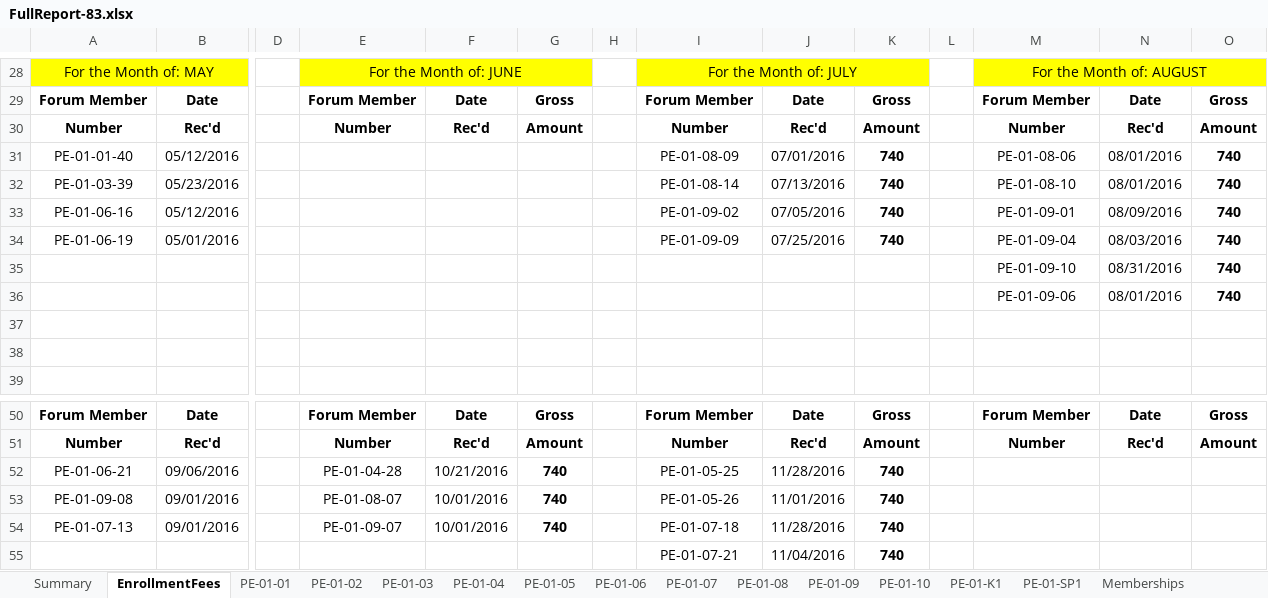
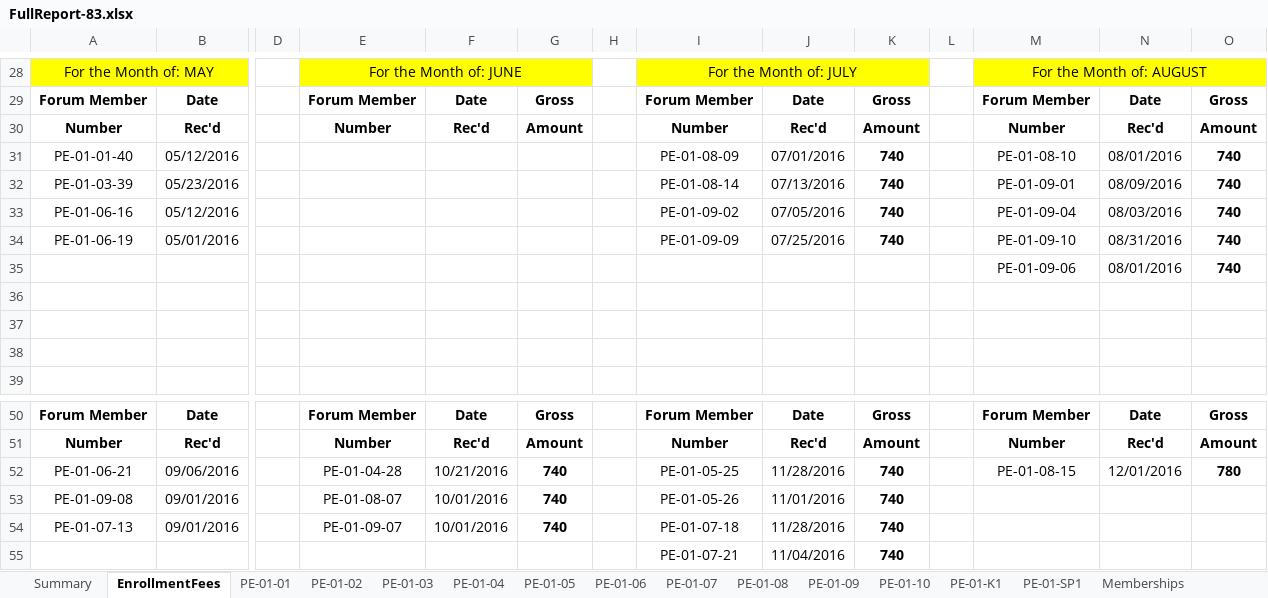
Before and after one commit to jandieg/efadmin, an Excel workbook: public_html/admin/reportesgenerados/FullReport-83.xlsx, sheet EnrollmentFees, drawn as a sheet; only a part is shown, gaps mark what is left out; values as stored, in another font and other column widths than the file's, no borders; removed rows and columns are numbered as before the commit, all else as after; rows hold the shown columns only; the diff covers the shown part only; the diff names each change by its address in the sheet, - before the commit and + after, or states it on an @@ line.

```diff
--- a/public_html/admin/reportesgenerados/FullReport-83.xlsx (sheet EnrollmentFees)
+++ b/public_html/admin/reportesgenerados/FullReport-83.xlsx (sheet EnrollmentFees)
-M31: PE-01-08-06
+M31: PE-01-08-10
-M32: PE-01-08-10
+M32: PE-01-09-01
-N32: 08/01/2016
+N32: 08/09/2016
-M33: PE-01-09-01
+M33: PE-01-09-04
-N33: 08/09/2016
+N33: 08/03/2016
-M34: PE-01-09-04
+M34: PE-01-09-10
-N34: 08/03/2016
+N34: 08/31/2016
-row 35:  |  |  |  |  |  |  |  |  |  |  | PE-01-09-10 | 08/31/2016 | 740
+row 36: (empty)
-M52: (empty)
+M52: PE-01-08-15
-N52: (empty)
+N52: 12/01/2016
-O52: (empty)
+O52: 780
```
Also changed, not shown: 19 added rows, 1 removed row and 3 hidden or unhidden rows elsewhere in this sheet, sheet Memberships, sheet Summary, sheet PE-01-08, sheet PE-01-02, sheet PE-01-07, sheet PE-01-05, 8 more sheets, 6 other files.
